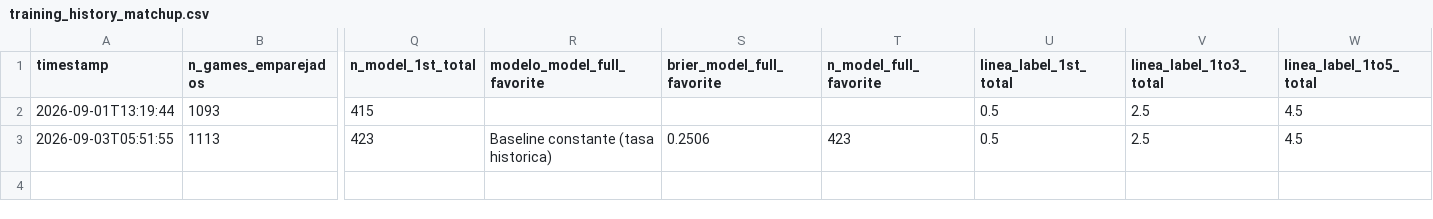
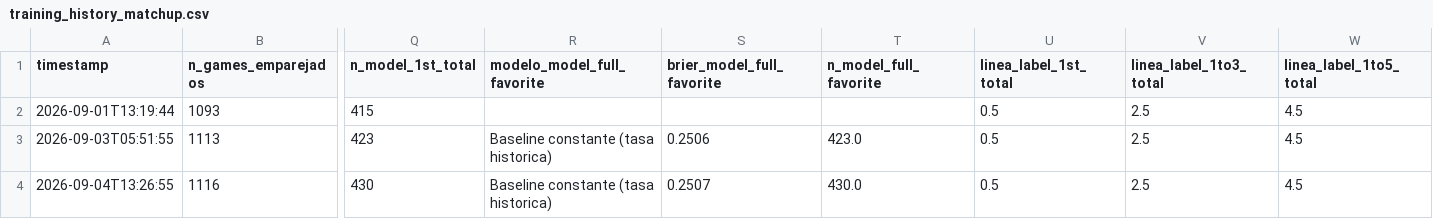
Before and after one commit to BrandonPalmaJobs/apuestas-mlb, a CSV file: training_history_matchup.csv, drawn as a sheet; only a part is shown, gaps mark what is left out; rows hold the shown columns only; the diff names each change by its address in the sheet, - before the commit and + after, or states it on an @@ line.

```diff
--- a/training_history_matchup.csv
+++ b/training_history_matchup.csv
-T3 (n_model_full_favorite): 423
+T3 (n_model_full_favorite): 423.0
+row 4: 2026-09-04T13:26:55 | 1116 | 430 | Baseline constante (tasa historica) | 0.2507 | 430.0 | 0.5 | 2.5 | 4.5
```
Also changed, not shown: training_history.csv, 19 other files.
